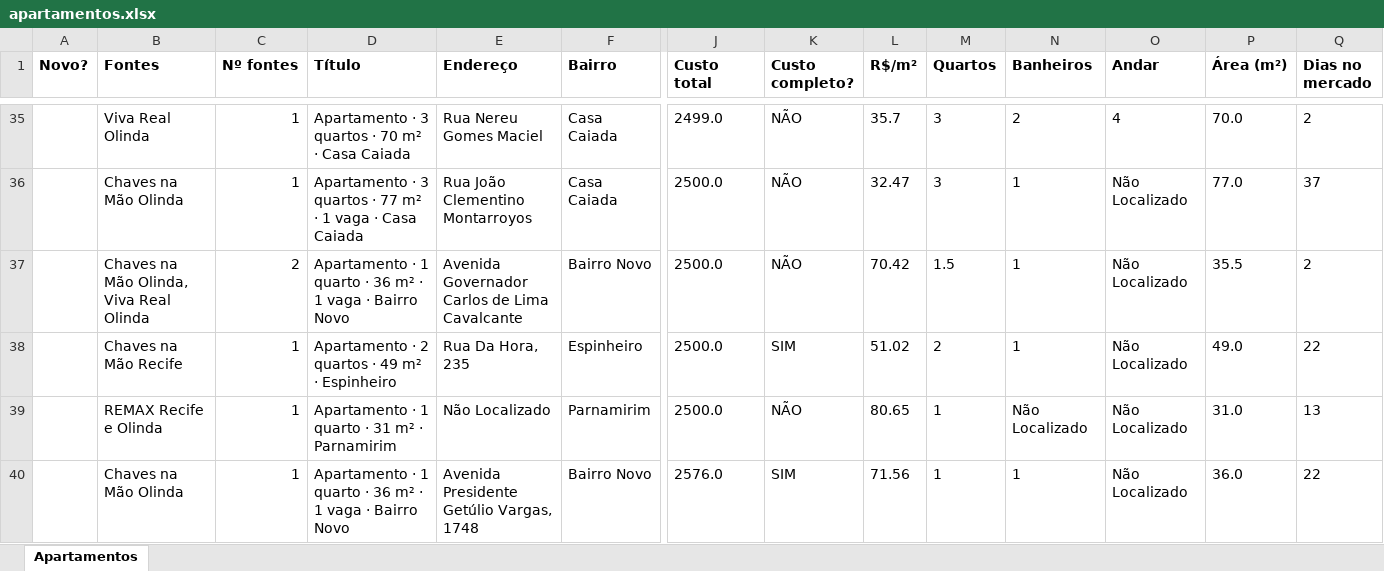
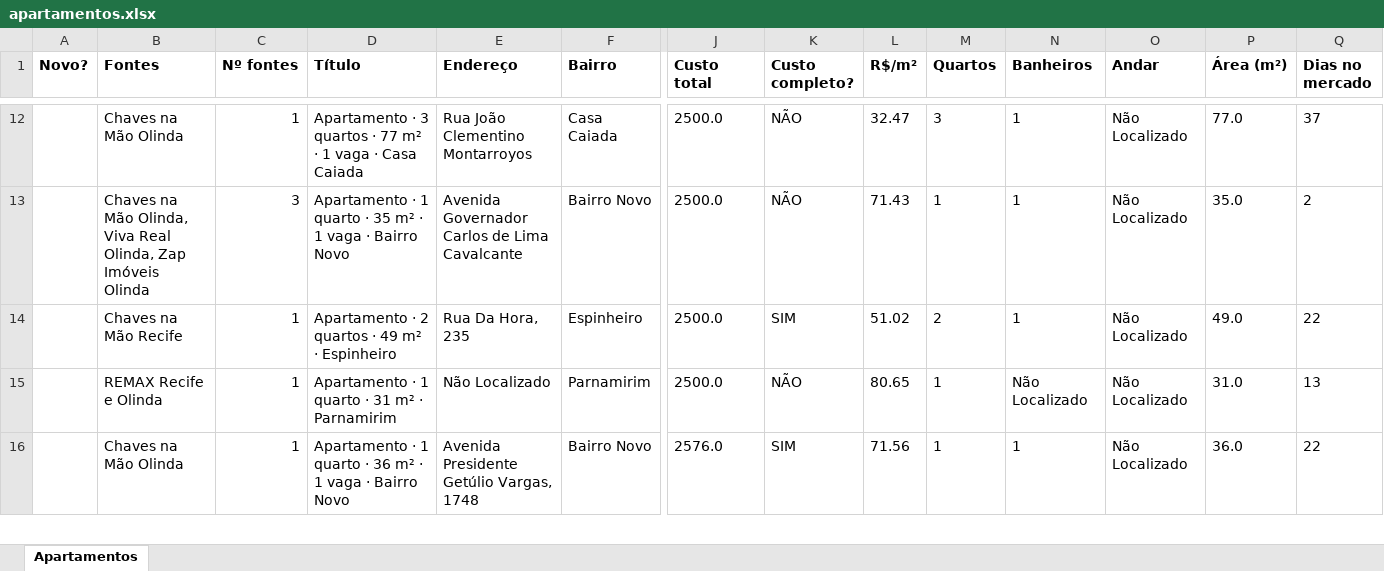
Before and after one commit to jlfig13/busca-imovel, an Excel workbook: saida/apartamentos.xlsx, sheet Apartamentos, drawn as a sheet; only a part is shown, gaps mark what is left out; values as stored, in another font and other column widths than the file's, no borders; removed rows and columns are numbered as before the commit, all else as after; rows hold the shown columns only; the diff covers the shown part only; the diff names each change by its address in the sheet, - before the commit and + after, or states it on an @@ line.

```diff
--- a/saida/apartamentos.xlsx (sheet Apartamentos)
+++ b/saida/apartamentos.xlsx (sheet Apartamentos)
-row 35:  | Viva Real Olinda | 1 | Apartamento · 3 quartos · 70 m² · Casa Caiada | Rua Nereu Gomes Maciel | Casa Caiada | 2499.0 | NÃO | 35.7 | 3 | 2 | 4 | 70.0 | 2
-B13 (Fontes): …Viva Real Olinda
+B13 (Fontes): …Viva Real Olinda, Zap Imóveis Olinda
-C13 (Nº fontes): 2
+C13 (Nº fontes): 3
-D13 (Título): …quarto · 36 m² ·…
+D13 (Título): …quarto · 35 m² ·…
-L13 (R$/m²): 70.42
+L13 (R$/m²): 71.43
-M13 (Quartos): 1.5
+M13 (Quartos): 1
-P13 (Área (m²)): 35.5
+P13 (Área (m²)): 35.0
```
Also changed, not shown: 12 added rows, 52 removed rows and 127 edited cells elsewhere in this sheet, 1 other file.
